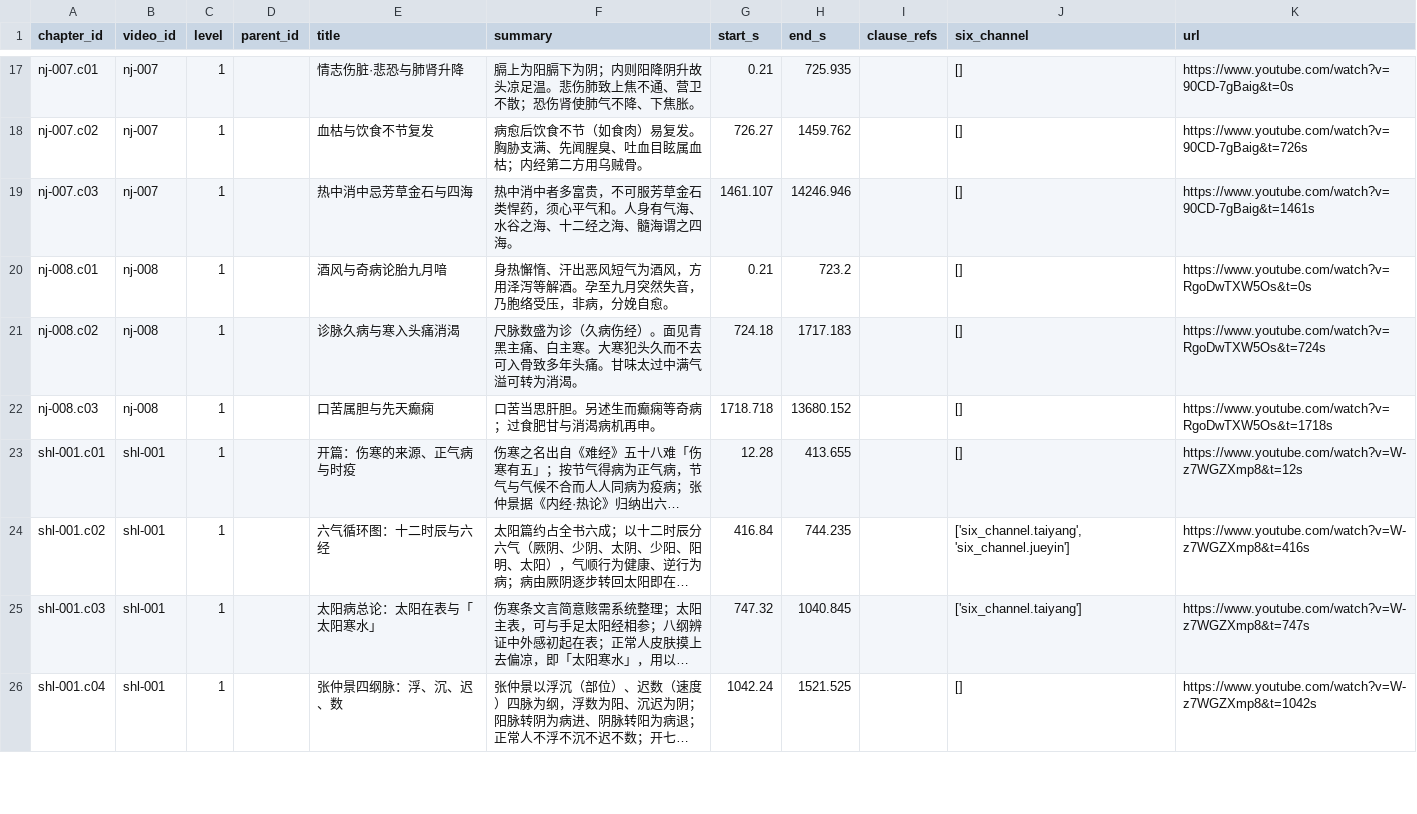
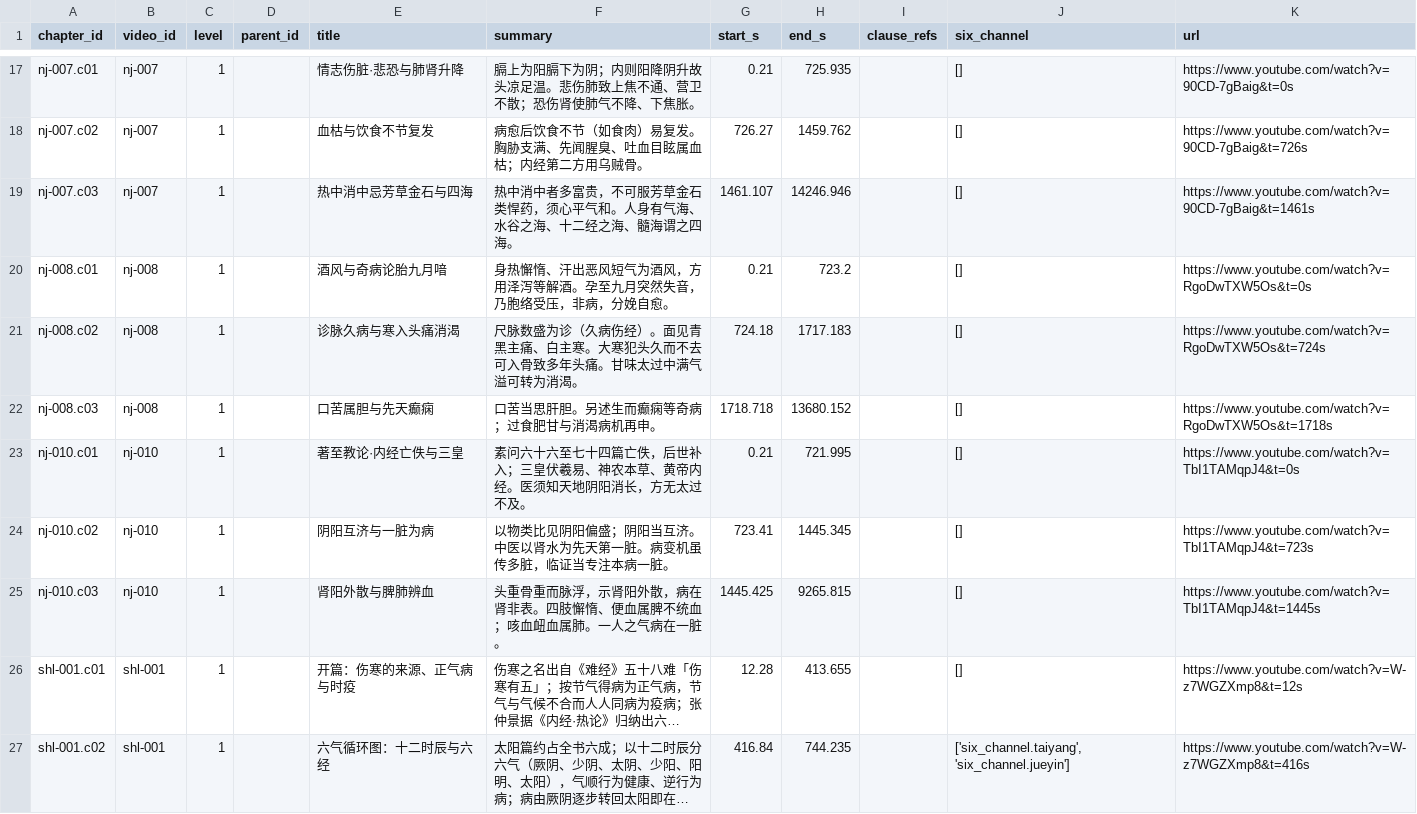
Before and after one commit to China-li-bai/tcm-video-kb, a CSV file: data/knowledge/_index/chapters.csv, drawn as a sheet; only a part is shown, gaps mark what is left out; the shorter side is filled out with more unchanged rows; long unchanged cells end in …; the diff names each change by its address in the sheet, - before the commit and + after, or states it on an @@ line.

```diff
--- a/data/knowledge/_index/chapters.csv
+++ b/data/knowledge/_index/chapters.csv
+row 23: nj-010.c01 | nj-010 | 1 |  | 著至教论·内经亡佚与三皇 | 素问六十六至七十四篇亡佚，后世补入；三皇伏羲易、神农本草、黄帝内经。医须知天地阴阳消长，方无太过不及。 | 0.21 | 721.995 |  | [] | https://www.youtube.com/watch?v=TbI1TAMqpJ4&t=0s
+row 24: nj-010.c02 | nj-010 | 1 |  | 阴阳互济与一脏为病 | 以物类比见阴阳偏盛；阴阳当互济。中医以肾水为先天第一脏。病变机虽传多脏，临证当专注本病一脏。 | 723.41 | 1445.345 |  | [] | https://www.youtube.com/watch?v=TbI1TAMqpJ4&t=723s
+row 25: nj-010.c03 | nj-010 | 1 |  | 肾阳外散与脾肺辨血 | 头重骨重而脉浮，示肾阳外散，病在肾非表。四肢懈惰、便血属脾不统血；咳血衄血属肺。一人之气病在一脏。 | 1445.425 | 9265.815 |  | [] | https://www.youtube.com/watch?v=TbI1TAMqpJ4&t=1445s
```
Also changed, not shown: data/knowledge/_index/entities.csv, data/knowledge/_index/knowledge_points.csv, 7 other files.
